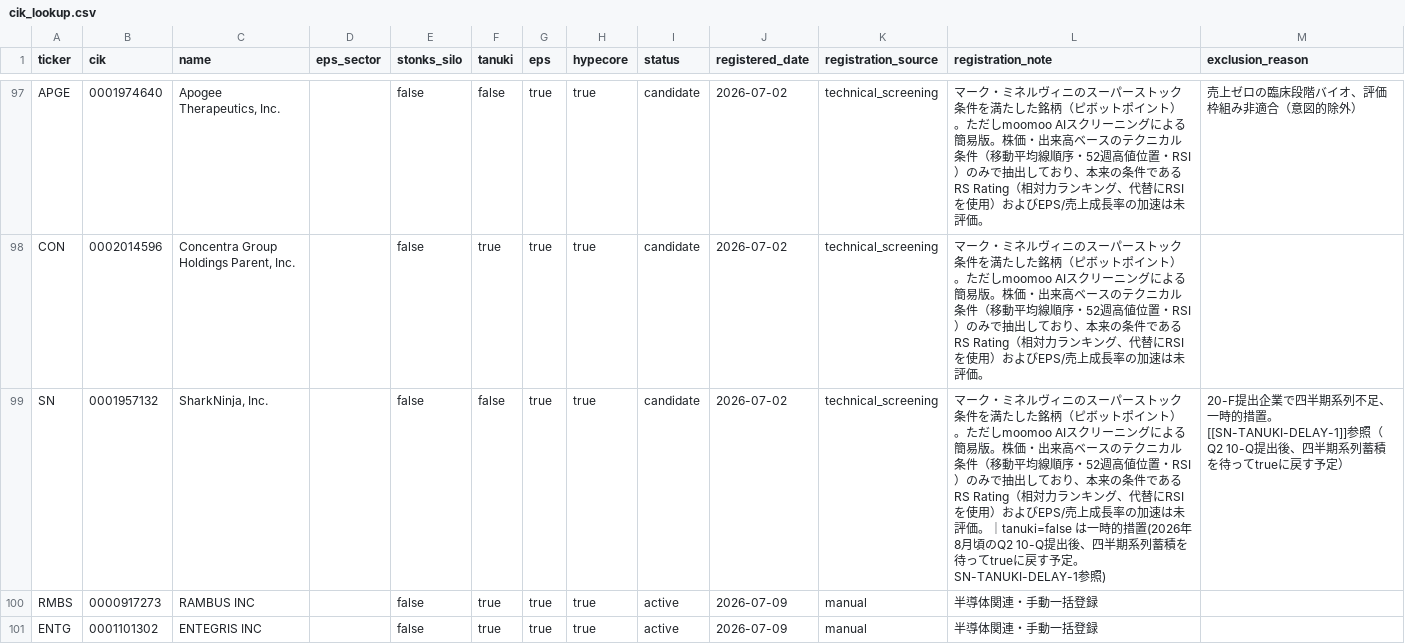
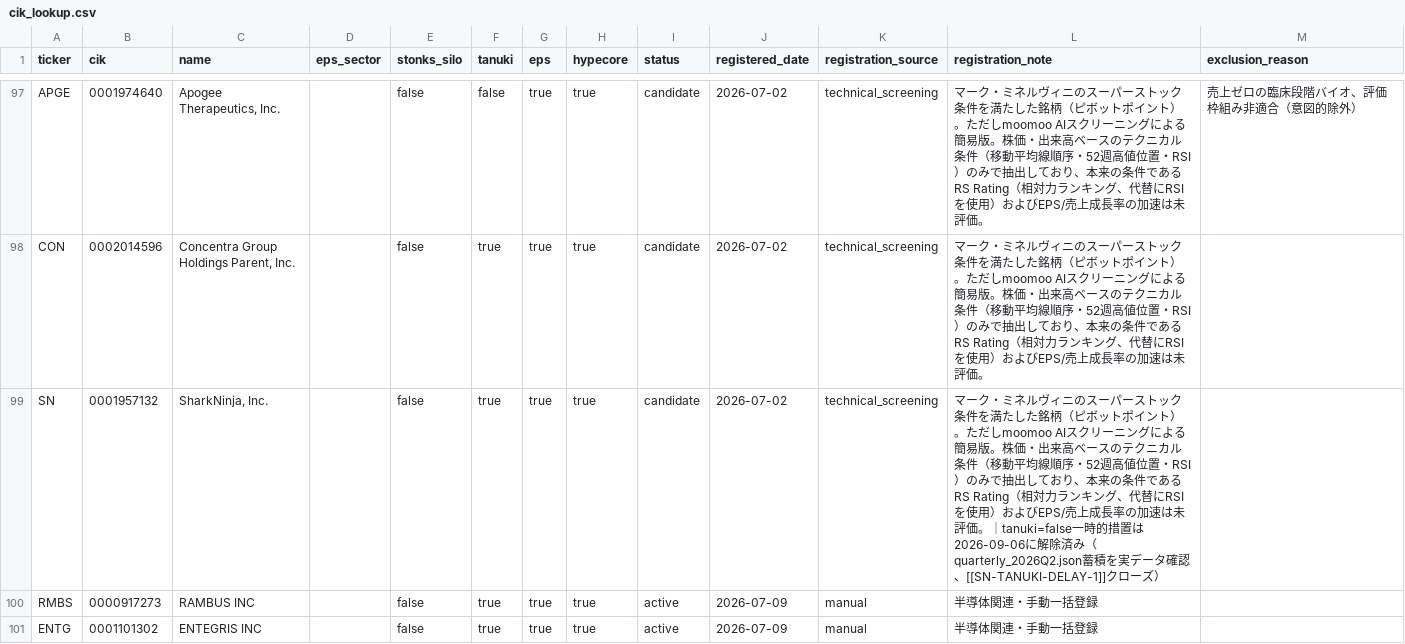
Before and after one commit to Koichi-Shigihara2/Adjusted-EPS-Analyzer, a CSV file: config/cik_lookup.csv, drawn as a sheet; only a part is shown, gaps mark what is left out.

```diff
--- a/config/cik_lookup.csv
+++ b/config/cik_lookup.csv
@@ -98,3 +98,3 @@ APGE,0001974640,"Apogee Therapeutics, Inc.",,false,false,true,true,candidate,202
 CON,0002014596,"Concentra Group Holdings Parent, Inc.",,false,true,true,true,candidate,2026-07-02,technical_screening,マーク・ミネルヴィニのスーパーストック条件を満たした銘柄（ピボットポイント）。ただしmoomoo AIスクリーニングによる簡易版。株価・出来高ベースのテクニカル条件（移動平均線順序・52週高値位置・RSI）のみで抽出しており、本来の条件であるRS Rating（相対力ランキング、代替にRSIを使用）およびEPS/売上成長率の加速は未評価。,
-SN,0001957132,"SharkNinja, Inc.",,false,false,true,true,candidate,2026-07-02,technical_screening,マーク・ミネルヴィニのスーパーストック条件を満たした銘柄（ピボットポイント）。ただしmoomoo AIスクリーニングによる簡易版。株価・出来高ベースのテクニカル条件（移動平均線順序・52週高値位置・RSI）のみで抽出しており、本来の条件であるRS Rating（相対力ランキング、代替にRSIを使用）およびEPS/売上成長率の加速は未評価。｜tanuki=false は一時的措置(2026年8月頃のQ2 10-Q提出後、四半期系列蓄積を待ってtrueに戻す予定。SN-TANUKI-DELAY-1参照),20-F提出企業で四半期系列不足、一時的措置。[[SN-TANUKI-DELAY-1]]参照（Q2 10-Q提出後、四半期系列蓄積を待ってtrueに戻す予定）
+SN,0001957132,"SharkNinja, Inc.",,false,true,true,true,candidate,2026-07-02,technical_screening,マーク・ミネルヴィニのスーパーストック条件を満たした銘柄（ピボットポイント）。ただしmoomoo AIスクリーニングによる簡易版。株価・出来高ベースのテクニカル条件（移動平均線順序・52週高値位置・RSI）のみで抽出しており、本来の条件であるRS Rating（相対力ランキング、代替にRSIを使用）およびEPS/売上成長率の加速は未評価。｜tanuki=false一時的措置は2026-09-06に解除済み（quarterly_2026Q2.json蓄積を実データ確認、[[SN-TANUKI-DELAY-1]]クローズ）,
 RMBS,0000917273,RAMBUS INC,,false,true,true,true,active,2026-07-09,manual,半導体関連・手動一括登録,
```
Also changed, not shown: 9 other files.
